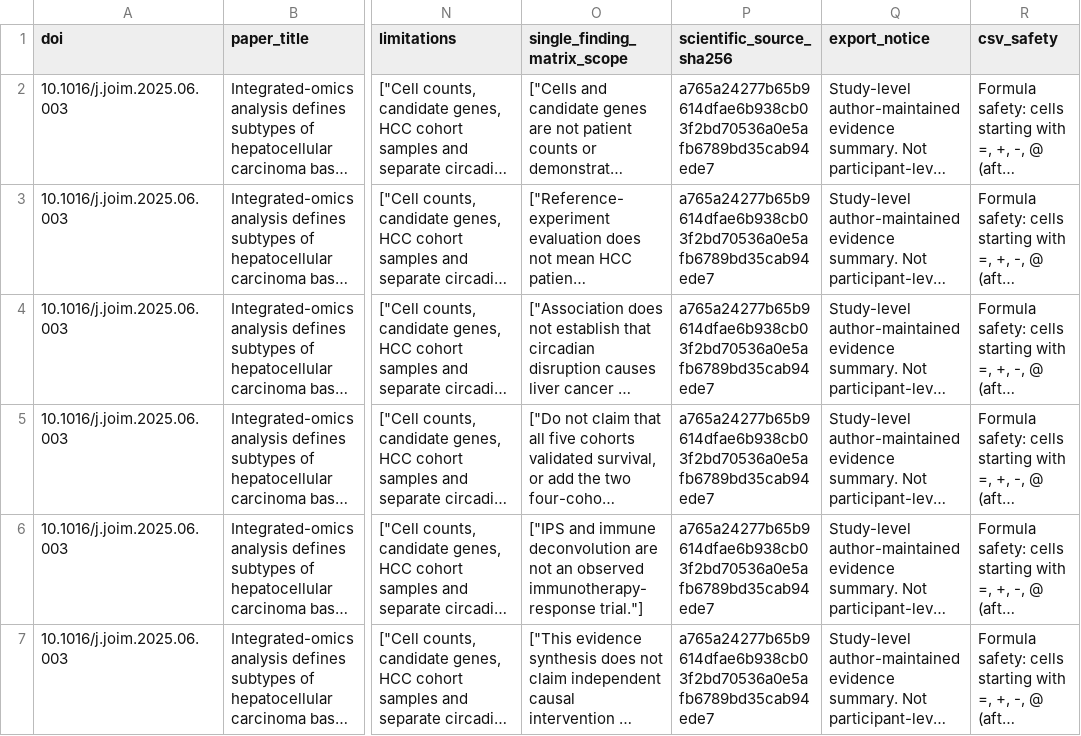
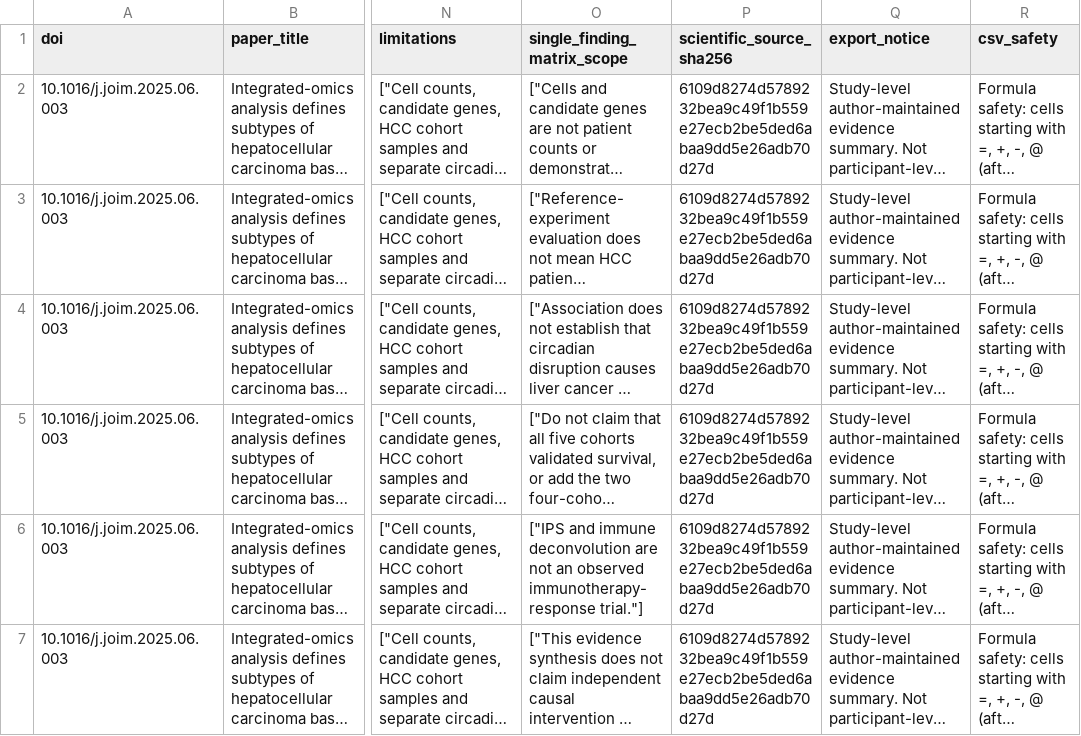
Before and after one commit to DrZoggg/Ge-Zhang.github.io, a CSV file: assets/evidence/doi-10-1016-j-joim-2025-06-003.csv, drawn as a sheet; only a part is shown, gaps mark what is left out; long unchanged cells end in …; the diff names each change by its address in the sheet, - before the commit and + after, or states it on an @@ line.

Commit message:
Expose HCC reading route and AD score calculation (#108)
Promote the verified HCC author-shared link and recover the exact Alzheimer’s score method from the reviewed source.

```diff
--- a/assets/evidence/doi-10-1016-j-joim-2025-06-003.csv
+++ b/assets/evidence/doi-10-1016-j-joim-2025-06-003.csv
-P2:P7 (scientific_source_sha256): a765a24277b65b9614dfae6b938cb03f2bd70536a0e5afb6789bd35cab94ede7
+P2:P7 (scientific_source_sha256): 6109d8274d5789232bea9c49f1b559e27ecb2be5ded6abaa9dd5e26adb70d27d
```
Also changed, not shown: 9 other files.
